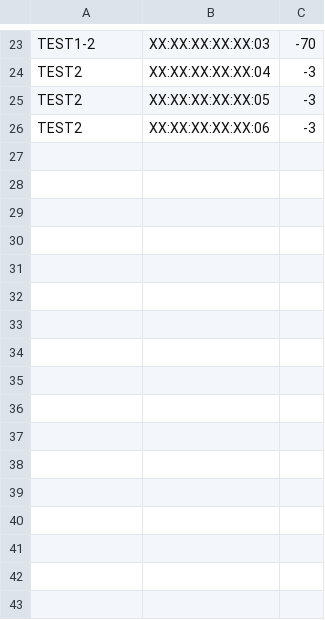
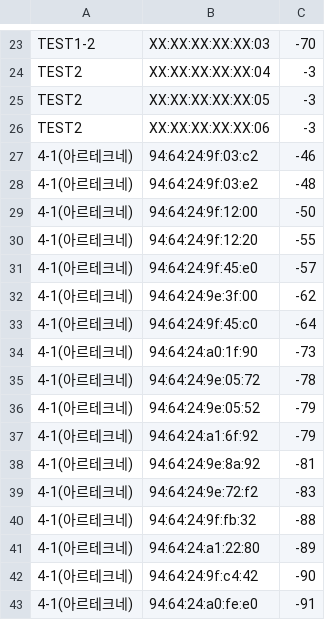
Before and after one commit to iot-5/iot5_backend, a CSV file: data.csv, drawn as a sheet; only a part is shown, gaps mark what is left out; the diff names each change by its address in the sheet, - before the commit and + after, or states it on an @@ line.

```diff
--- a/data.csv
+++ b/data.csv
+row 27: 4-1(아르테크네) | 94:64:24:9f:03:c2 | -46
+row 28: 4-1(아르테크네) | 94:64:24:9f:03:e2 | -48
+row 29: 4-1(아르테크네) | 94:64:24:9f:12:00 | -50
+row 30: 4-1(아르테크네) | 94:64:24:9f:12:20 | -55
+row 31: 4-1(아르테크네) | 94:64:24:9f:45:e0 | -57
+row 32: 4-1(아르테크네) | 94:64:24:9e:3f:00 | -62
+row 33: 4-1(아르테크네) | 94:64:24:9f:45:c0 | -64
+row 34: 4-1(아르테크네) | 94:64:24:a0:1f:90 | -73
+row 35: 4-1(아르테크네) | 94:64:24:9e:05:72 | -78
+row 36: 4-1(아르테크네) | 94:64:24:9e:05:52 | -79
+row 37: 4-1(아르테크네) | 94:64:24:a1:6f:92 | -79
+row 38: 4-1(아르테크네) | 94:64:24:9e:8a:92 | -81
+row 39: 4-1(아르테크네) | 94:64:24:9e:72:f2 | -83
+row 40: 4-1(아르테크네) | 94:64:24:9f:fb:32 | -88
+row 41: 4-1(아르테크네) | 94:64:24:a1:22:80 | -89
+row 42: 4-1(아르테크네) | 94:64:24:9f:c4:42 | -90
+row 43: 4-1(아르테크네) | 94:64:24:a0:fe:e0 | -91
```
Also changed, not shown: 1 other file.
